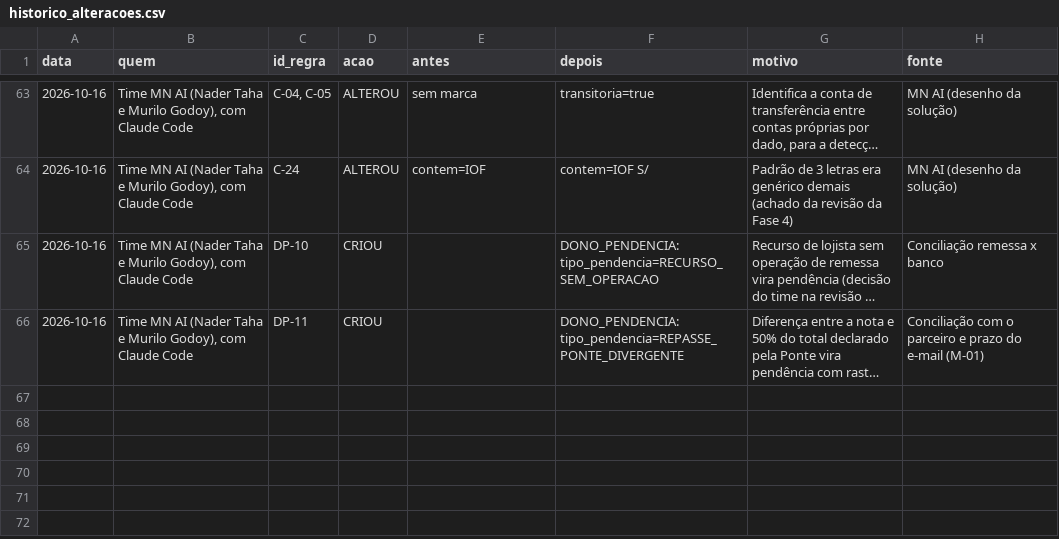
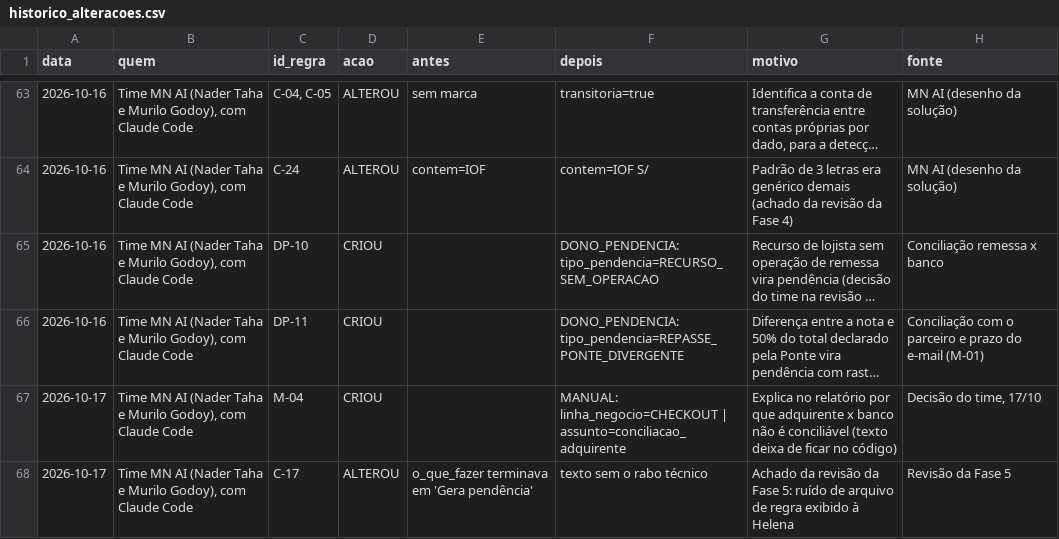
Before and after one commit to murilozgodoy/hackaton_barte_AI, a CSV file: regras/historico_alteracoes.csv, drawn as a sheet; only a part is shown, gaps mark what is left out; long unchanged cells end in …; the diff names each change by its address in the sheet, - before the commit and + after, or states it on an @@ line.

```diff
--- a/regras/historico_alteracoes.csv
+++ b/regras/historico_alteracoes.csv
+row 67: 2026-10-17 | Time MN AI (Nader Taha e Murilo Godoy), com Claude Code | M-04 | CRIOU |  | MANUAL: linha_negocio=CHECKOUT | assunto=conciliacao_adquirente | Explica no relatório por que adquirente x banco não é conciliável (texto deixa de ficar no código) | Decisão do time, 17/10
+row 68: 2026-10-17 | Time MN AI (Nader Taha e Murilo Godoy), com Claude Code | C-17 | ALTEROU | o_que_fazer terminava em 'Gera pendência' | texto sem o rabo técnico | Achado da revisão da Fase 5: ruído de arquivo de regra exibido à Helena | Revisão da Fase 5
```
Also changed, not shown: regras/regras_negocio.csv, saida/lancamentos_classificados.csv, 31 other files.
